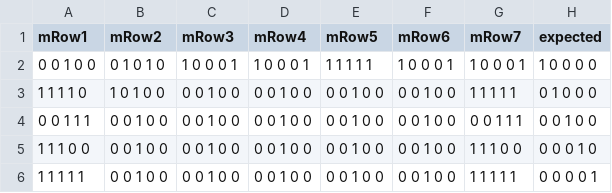
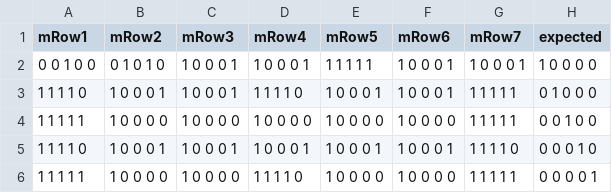
Before and after one commit to kmg7/net-ai-algorithms, a CSV file: ANN/LetterRecognition/src/data_set_letters.csv, drawn as a sheet.

Commit message:
fixed corrupted dataset!

```diff
--- a/ANN/LetterRecognition/src/data_set_letters.csv
+++ b/ANN/LetterRecognition/src/data_set_letters.csv
@@ -2,5 +2,5 @@ mRow1,mRow2,mRow3,mRow4,mRow5,mRow6,mRow7,expected
 0 0 1 0 0,0 1 0 1 0,1 0 0 0 1,1 0 0 0 1,1 1 1 1 1,1 0 0 0 1,1 0 0 0 1,1 0 0 0 0
-1 1 1 1 0,1 0 1 0 0,0 0 1 0 0,0 0 1 0 0,0 0 1 0 0,0 0 1 0 0,1 1 1 1 1,0 1 0 0 0
-0 0 1 1 1,0 0 1 0 0,0 0 1 0 0,0 0 1 0 0,0 0 1 0 0,0 0 1 0 0,0 0 1 1 1,0 0 1 0 0
-1 1 1 0 0,0 0 1 0 0,0 0 1 0 0,0 0 1 0 0,0 0 1 0 0,0 0 1 0 0,1 1 1 0 0,0 0 0 1 0
-1 1 1 1 1,0 0 1 0 0,0 0 1 0 0,0 0 1 0 0,0 0 1 0 0,0 0 1 0 0,1 1 1 1 1,0 0 0 0 1
+1 1 1 1 0,1 0 0 0 1,1 0 0 0 1,1 1 1 1 0,1 0 0 0 1,1 0 0 0 1,1 1 1 1 1,0 1 0 0 0
+1 1 1 1 1,1 0 0 0 0,1 0 0 0 0,1 0 0 0 0,1 0 0 0 0,1 0 0 0 0,1 1 1 1 1,0 0 1 0 0
+1 1 1 1 0,1 0 0 0 1,1 0 0 0 1,1 0 0 0 1,1 0 0 0 1,1 0 0 0 1,1 1 1 1 0,0 0 0 1 0
+1 1 1 1 1,1 0 0 0 0,1 0 0 0 0,1 1 1 1 0,1 0 0 0 0,1 0 0 0 0,1 1 1 1 1,0 0 0 0 1
```
